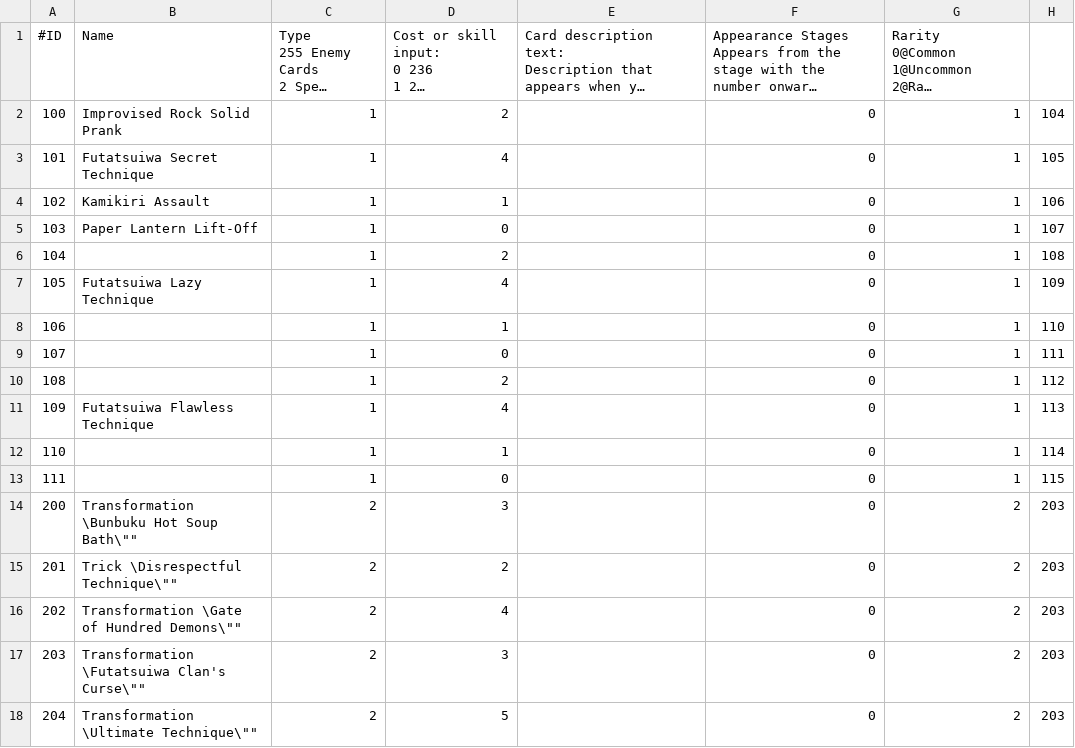
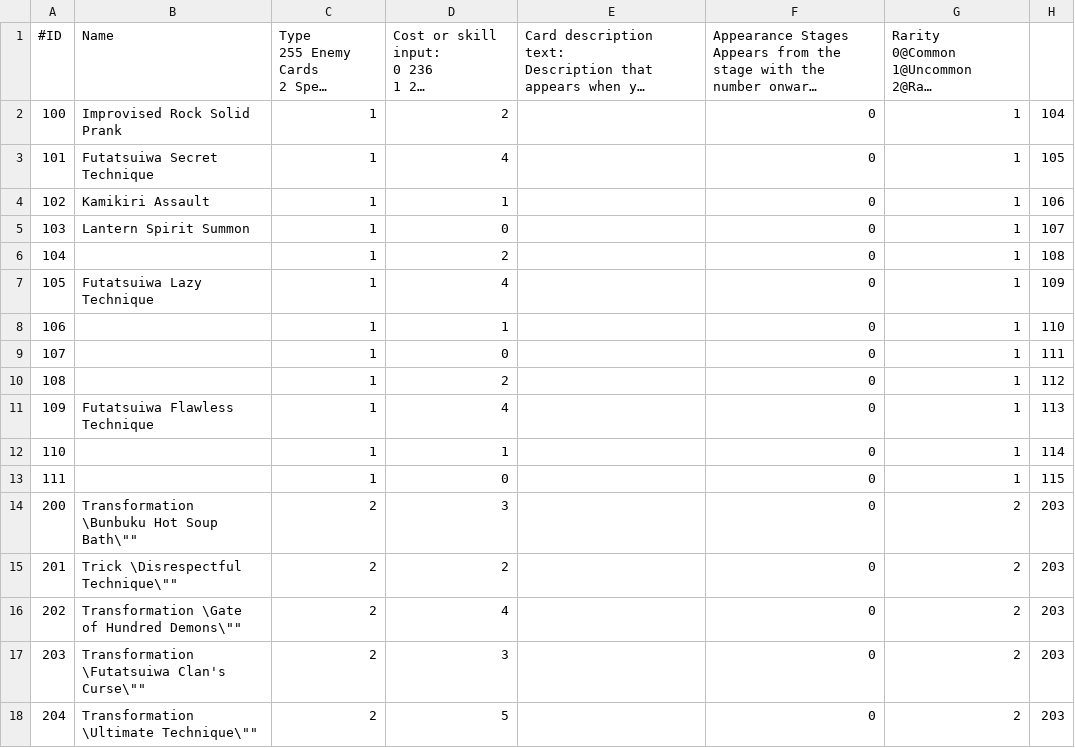
Before and after one commit to SokuDev/CharacterEngine, a CSV file: src/Characters/mamizou/data/csv/mamizou/spellcard.csv, drawn as a sheet; only a part is shown; long unchanged cells end in …; the diff names each change by its address in the sheet, - before the commit and + after, or states it on an @@ line.

```diff
--- a/src/Characters/mamizou/data/csv/mamizou/spellcard.csv
+++ b/src/Characters/mamizou/data/csv/mamizou/spellcard.csv
-B5: Paper Lantern Lift-Off
+B5: Lantern Spirit Summon
```
Also changed, not shown: 5 other files.
